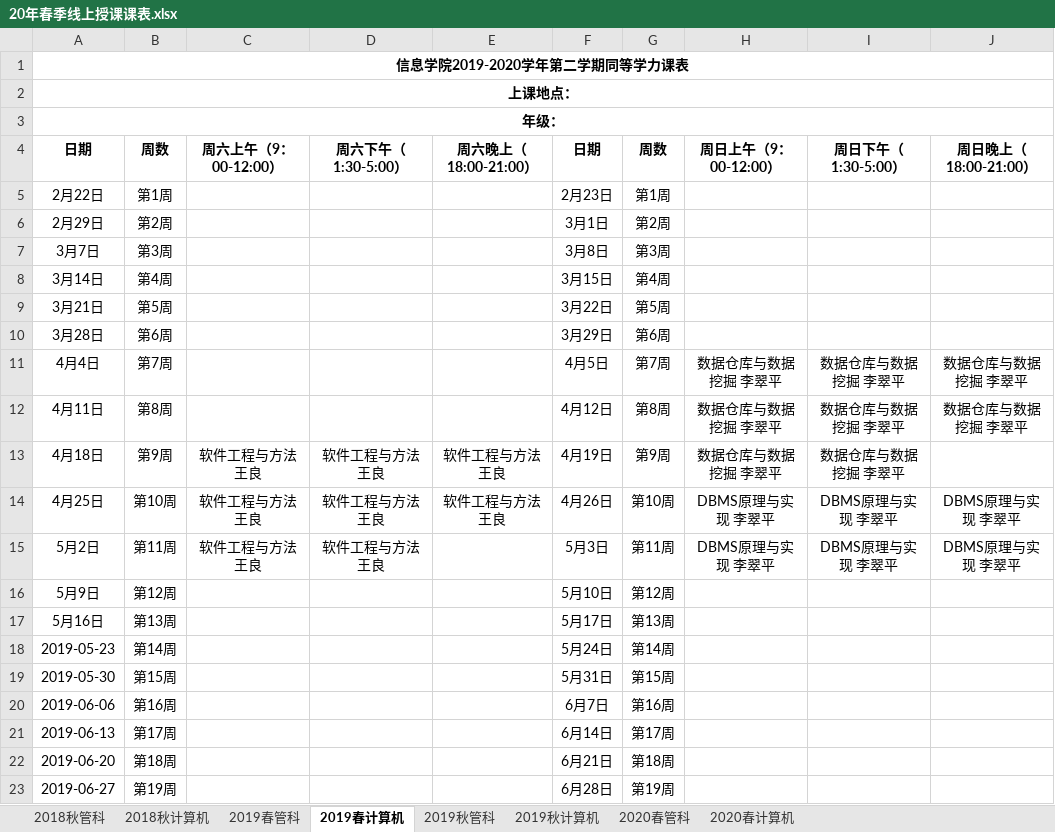
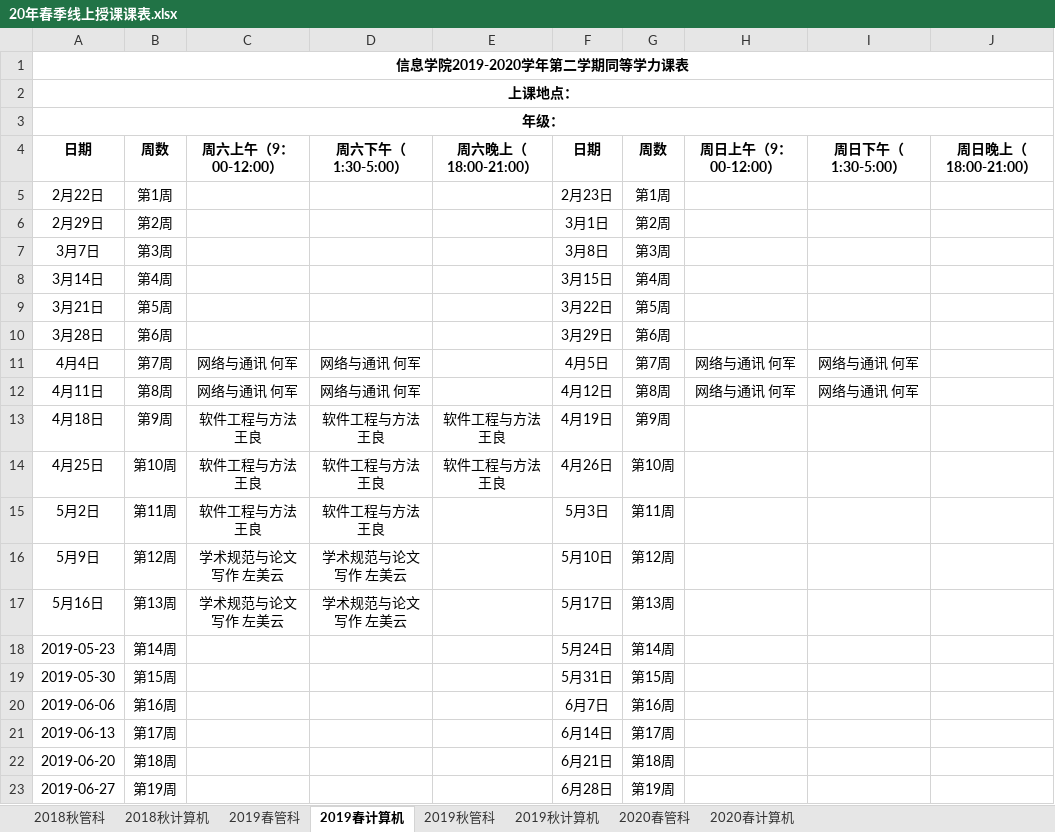
Before and after one commit to yoyogrape/RenminUniversityOfChina, an Excel workbook: 20年春季线上授课课表.xlsx, sheet 2019春计算机, drawn as a sheet; values as stored, in another font and other column widths than the file's, no borders; the diff names each change by its address in the sheet, - before the commit and + after, or states it on an @@ line.

```diff
--- a/20年春季线上授课课表.xlsx (sheet 2019春计算机)
+++ b/20年春季线上授课课表.xlsx (sheet 2019春计算机)
-C11:C12 (周六上午（9：00-12:00）): (empty)
+C11:C12 (周六上午（9：00-12:00）): 网络与通讯 何军
-D11:D12 (周六下午（1:30-5:00）): (empty)
+D11:D12 (周六下午（1:30-5:00）): 网络与通讯 何军
-H11:H12 (周日上午（9：00-12:00）): 数据仓库与数据挖掘 李翠平
+H11:H12 (周日上午（9：00-12:00）): 网络与通讯 何军
-I11:I12 (周日下午（1:30-5:00）): 数据仓库与数据挖掘 李翠平
+I11:I12 (周日下午（1:30-5:00）): 网络与通讯 何军
-J11:J12 (周日晚上（18:00-21:00）): 数据仓库与数据挖掘 李翠平
+J11:J12 (周日晚上（18:00-21:00）): (empty)
-H13 (周日上午（9：00-12:00）): 数据仓库与数据挖掘 李翠平
+H13 (周日上午（9：00-12:00）): (empty)
-I13 (周日下午（1:30-5:00）): 数据仓库与数据挖掘 李翠平
+I13 (周日下午（1:30-5:00）): (empty)
-H14:H15 (周日上午（9：00-12:00）): DBMS原理与实现 李翠平
+H14:H15 (周日上午（9：00-12:00）): (empty)
-I14:I15 (周日下午（1:30-5:00）): DBMS原理与实现 李翠平
+I14:I15 (周日下午（1:30-5:00）): (empty)
-J14:J15 (周日晚上（18:00-21:00）): DBMS原理与实现 李翠平
+J14:J15 (周日晚上（18:00-21:00）): (empty)
-C16:C17 (周六上午（9：00-12:00）): (empty)
+C16:C17 (周六上午（9：00-12:00）): 学术规范与论文写作 左美云
-D16:D17 (周六下午（1:30-5:00）): (empty)
+D16:D17 (周六下午（1:30-5:00）): 学术规范与论文写作 左美云
```
Also changed, not shown: sheet 2018秋计算机, sheet 2019秋计算机, sheet 2020春管科, sheet 2019秋管科, sheet 2020春计算机, 1 other file.
